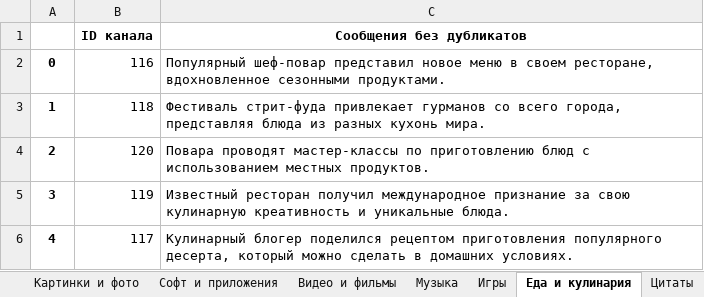
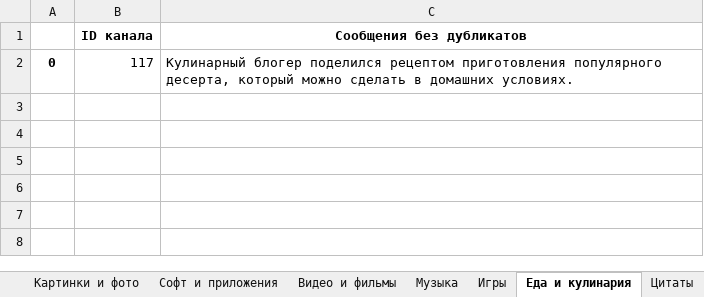
Before and after one commit to vvlrff/news_ai, an Excel workbook: server/src/api/INPUT_/answer.xlsx, sheet Еда и кулинария, drawn as a sheet; values as stored, in another font and other column widths than the file's, no borders; removed rows and columns are numbered as before the commit, all else as after; the diff names each change by its address in the sheet, - before the commit and + after, or states it on an @@ line.

```diff
--- a/server/src/api/INPUT_/answer.xlsx (sheet Еда и кулинария)
+++ b/server/src/api/INPUT_/answer.xlsx (sheet Еда и кулинария)
-row 2: 0 | 116 | Популярный шеф-повар представил новое меню в своем ресторане, вдохновленное сезонными продуктами.
-row 3: 1 | 118 | Фестиваль стрит-фуда привлекает гурманов со всего города, представляя блюда из разных кухонь мира.
-row 4: 2 | 120 | Повара проводят мастер-классы по приготовлению блюд с использованием местных продуктов.
-row 5: 3 | 119 | Известный ресторан получил международное признание за свою кулинарную креативность и уникальные блюда.
-A2: 4
+A2: 0
```
Also changed, not shown: sheet Статистика, sheet Мода и красота, sheet Шоубиз, sheet Искусство, sheet Технологии, sheet Бизнес и стартапы, 21 more sheets, charts or pictures, server/src/api/INPUT_/NaturaLP_ANSWER_FOR_CHECKING.xlsx, 7 other files.
